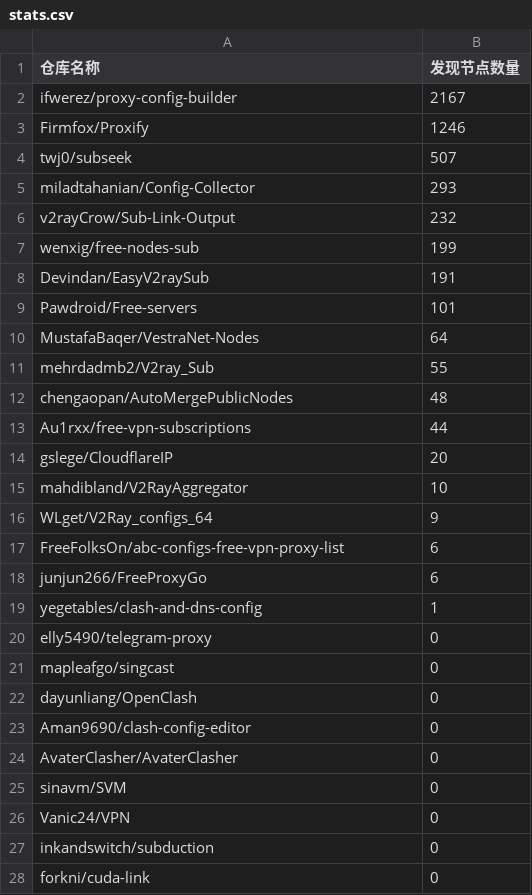
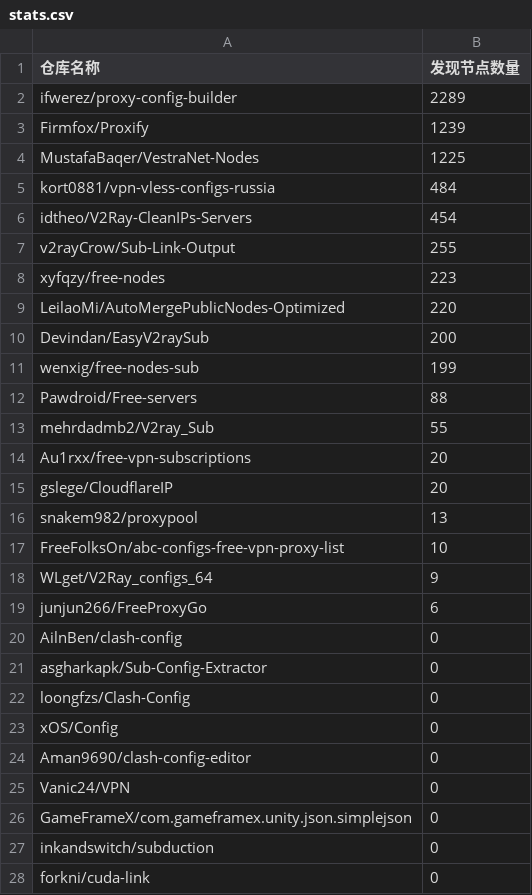
Before and after one commit to qjlxg/off, a CSV file: results/stats.csv, drawn as a sheet; only a part is shown.

```diff
--- a/results/stats.csv
+++ b/results/stats.csv
@@ -1,27 +1,27 @@
 仓库名称,发现节点数量
-ifwerez/proxy-config-builder,2167
-Firmfox/Proxify,1246
-twj0/subseek,507
-miladtahanian/Config-Collector,293
-v2rayCrow/Sub-Link-Output,232
+ifwerez/proxy-config-builder,2289
+Firmfox/Proxify,1239
+MustafaBaqer/VestraNet-Nodes,1225
+kort0881/vpn-vless-configs-russia,484
+idtheo/V2Ray-CleanIPs-Servers,454
+v2rayCrow/Sub-Link-Output,255
+xyfqzy/free-nodes,223
+LeilaoMi/AutoMergePublicNodes-Optimized,220
+Devindan/EasyV2raySub,200
 wenxig/free-nodes-sub,199
-Devindan/EasyV2raySub,191
-Pawdroid/Free-servers,101
-MustafaBaqer/VestraNet-Nodes,64
+Pawdroid/Free-servers,88
 mehrdadmb2/V2ray_Sub,55
-chengaopan/AutoMergePublicNodes,48
-Au1rxx/free-vpn-subscriptions,44
+Au1rxx/free-vpn-subscriptions,20
 gslege/CloudflareIP,20
-mahdibland/V2RayAggregator,10
+snakem982/proxypool,13
+FreeFolksOn/abc-configs-free-vpn-proxy-list,10
 WLget/V2Ray_configs_64,9
-FreeFolksOn/abc-configs-free-vpn-proxy-list,6
 junjun266/FreeProxyGo,6
-yegetables/clash-and-dns-config,1
-elly5490/telegram-proxy,0
-mapleafgo/singcast,0
-dayunliang/OpenClash,0
+AilnBen/clash-config,0
+asgharkapk/Sub-Config-Extractor,0
+loongfzs/Clash-Config,0
+xOS/Config,0
 Aman9690/clash-config-editor,0
-AvaterClasher/AvaterClasher,0
-sinavm/SVM,0
 Vanic24/VPN,0
+GameFrameX/com.gameframex.unity.json.simplejson,0
 inkandswitch/subduction,0
```
Also changed, not shown: 1 other file.
